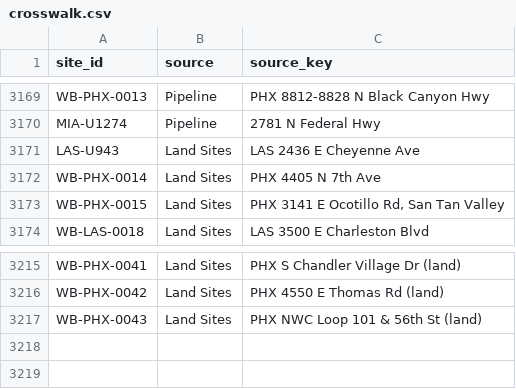
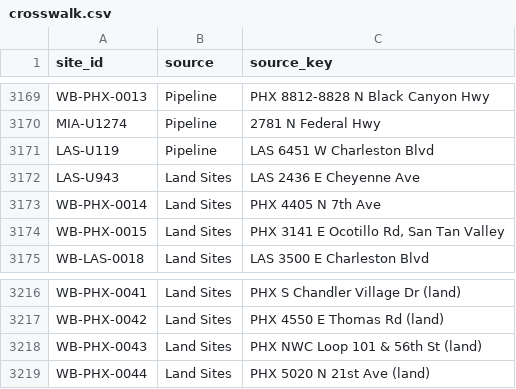
Before and after one commit to jaideepdhanoa/distributed-sites-map, a CSV file: data/generated/crosswalk.csv, drawn as a sheet; only a part is shown, gaps mark what is left out.

```diff
--- a/data/generated/crosswalk.csv
+++ b/data/generated/crosswalk.csv
@@ -3170,2 +3170,3 @@ WB-PHX-0013,Pipeline,PHX 8812-8828 N Black Canyon Hwy
 MIA-U1274,Pipeline,2781 N Federal Hwy
+LAS-U119,Pipeline,LAS 6451 W Charleston Blvd
 LAS-U943,Land Sites,LAS 2436 E Cheyenne Ave
@@ -3217 +3218,2 @@ WB-PHX-0042,Land Sites,PHX 4550 E Thomas Rd (land)
 WB-PHX-0043,Land Sites,PHX NWC Loop 101 & 56th St (land)
+WB-PHX-0044,Land Sites,PHX 5020 N 21st Ave (land)
```
Also changed, not shown: data/drift_report.csv, 16 other files.
